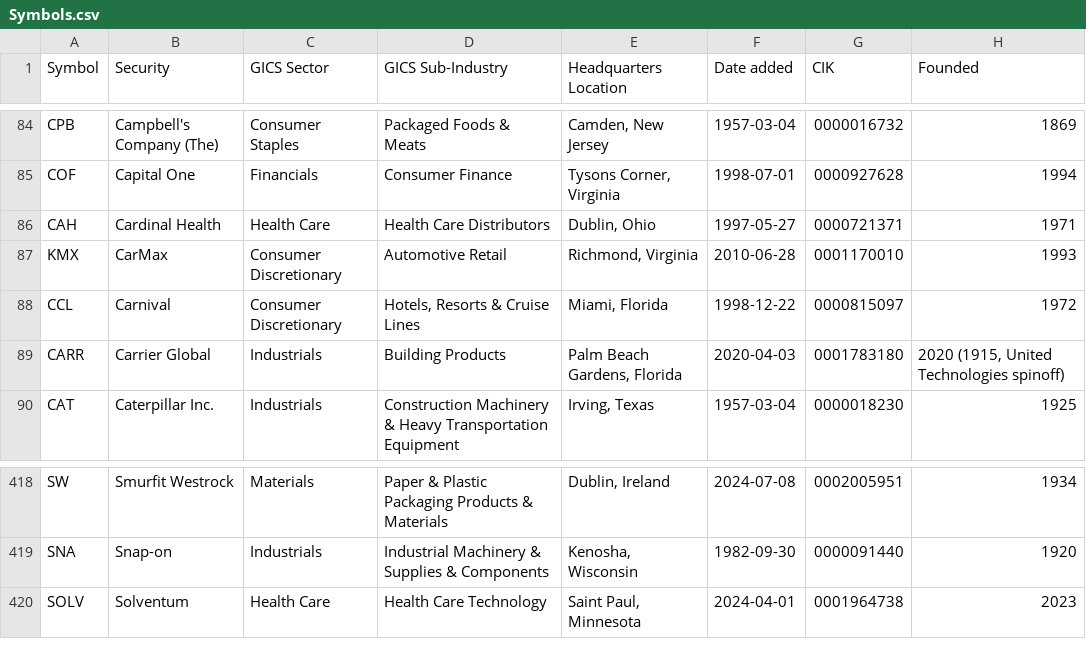
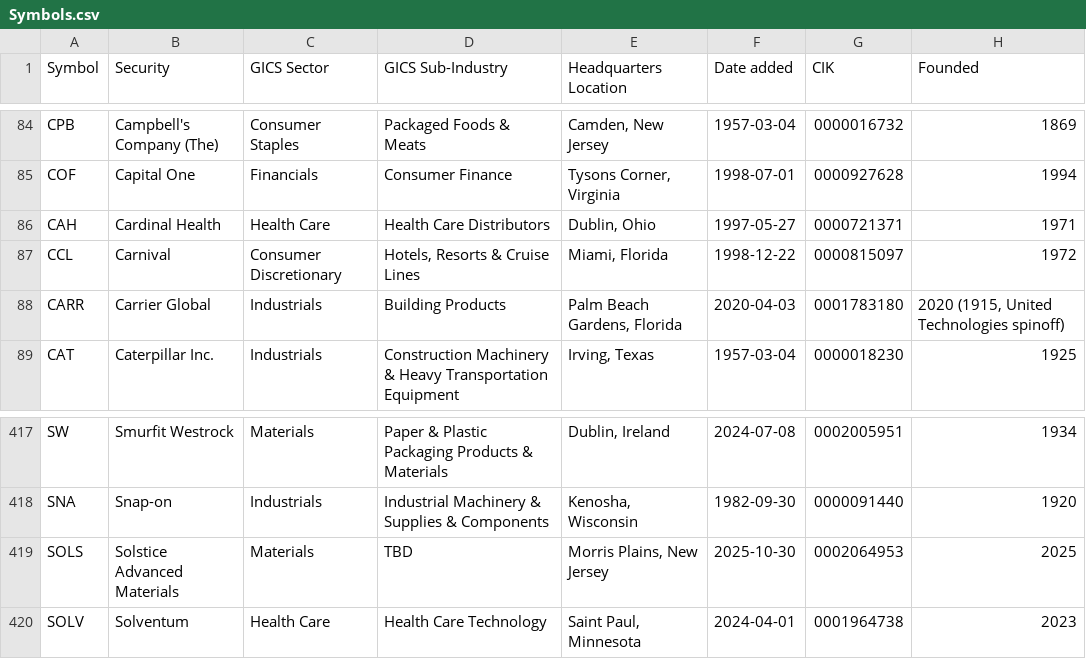
Before and after one commit to Ali-Hassanzadeh1995/Coding_class_2025-Project, a CSV file: Symbols.csv, drawn as a sheet; only a part is shown, gaps mark what is left out.

```diff
--- a/Symbols.csv
+++ b/Symbols.csv
@@ -86,3 +86,2 @@ COF,Capital One,Financials,Consumer Finance,"Tysons Corner, Virginia",1998-07-01
 CAH,Cardinal Health,Health Care,Health Care Distributors,"Dublin, Ohio",1997-05-27,0000721371,1971
-KMX,CarMax,Consumer Discretionary,Automotive Retail,"Richmond, Virginia",2010-06-28,0001170010,1993
 CCL,Carnival,Consumer Discretionary,"Hotels, Resorts & Cruise Lines","Miami, Florida",1998-12-22,0000815097,1972
@@ -419,2 +418,3 @@ SW,Smurfit Westrock,Materials,Paper & Plastic Packaging Products & Materials,"Du
 SNA,Snap-on,Industrials,Industrial Machinery & Supplies & Components,"Kenosha, Wisconsin",1982-09-30,0000091440,1920
+SOLS,Solstice Advanced Materials,Materials,TBD,"Morris Plains, New Jersey",2025-10-30,0002064953,2025
 SOLV,Solventum,Health Care,Health Care Technology,"Saint Paul, Minnesota",2024-04-01,0001964738,2023
```
Also changed, not shown: 3 other files.
